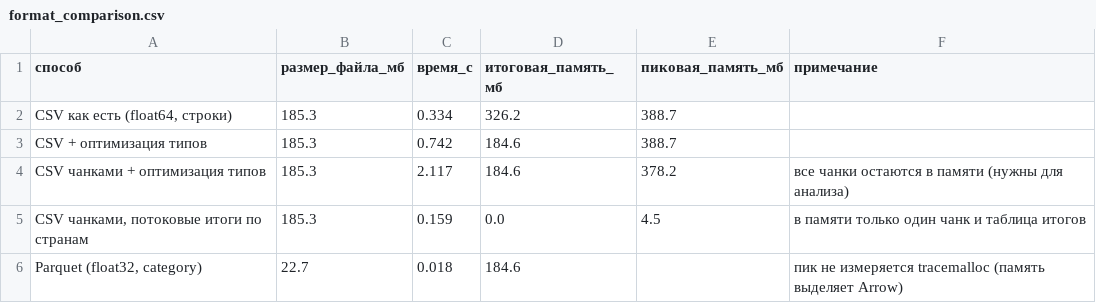
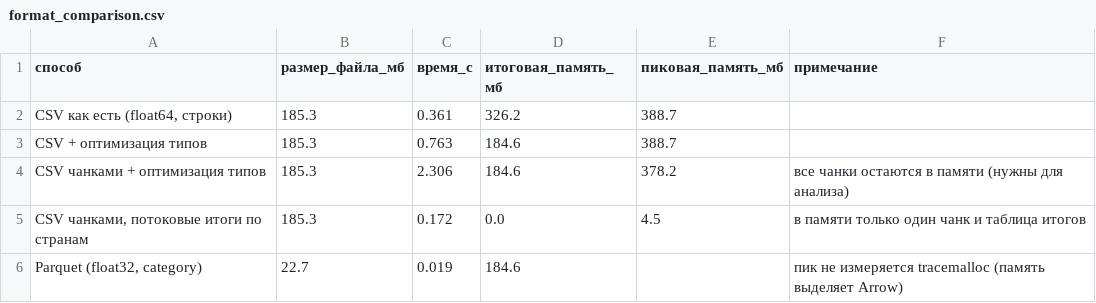
Before and after one commit to SalaFanChik/covid-global-dynamics, a CSV file: outputs/tables/format_comparison.csv, drawn as a sheet.

```diff
--- a/outputs/tables/format_comparison.csv
+++ b/outputs/tables/format_comparison.csv
@@ -1,6 +1,6 @@
 способ,размер_файла_мб,время_с,итоговая_память_мб,пиковая_память_мб,примечание
-"CSV как есть (float64, строки)",185.3,0.334,326.2,388.7,
-CSV + оптимизация типов,185.3,0.742,184.6,388.7,
-CSV чанками + оптимизация типов,185.3,2.117,184.6,378.2,все чанки остаются в памяти (нужны для анализа)
-"CSV чанками, потоковые итоги по странам",185.3,0.159,0.0,4.5,в памяти только один чанк и таблица итогов
-"Parquet (float32, category)",22.7,0.018,184.6,,пик не измеряется tracemalloc (память выделяет Arrow)
+"CSV как есть (float64, строки)",185.3,0.361,326.2,388.7,
+CSV + оптимизация типов,185.3,0.763,184.6,388.7,
+CSV чанками + оптимизация типов,185.3,2.306,184.6,378.2,все чанки остаются в памяти (нужны для анализа)
+"CSV чанками, потоковые итоги по странам",185.3,0.172,0.0,4.5,в памяти только один чанк и таблица итогов
+"Parquet (float32, category)",22.7,0.019,184.6,,пик не измеряется tracemalloc (память выделяет Arrow)
```
Also changed, not shown: outputs/tables/forecast_metrics.csv, outputs/tables/forecast_summary.csv, 28 other files.
